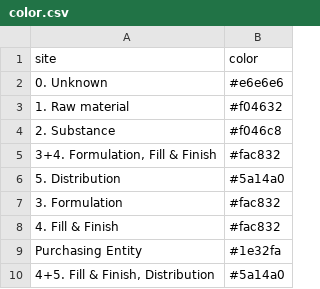
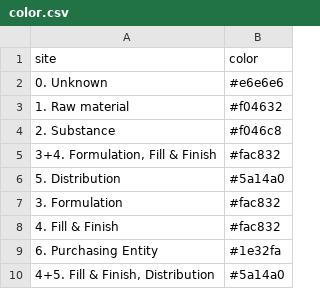
Before and after one commit to TheAviationDoctor/CoViD19VaccineLogistics, a CSV file: data/color.csv, drawn as a sheet.

```diff
--- a/data/color.csv
+++ b/data/color.csv
@@ -8,3 +8,3 @@
 4. Fill & Finish,#fac832
-Purchasing Entity,#1e32fa
+6. Purchasing Entity,#1e32fa
 "4+5. Fill & Finish, Distribution",#5a14a0
```
Also changed, not shown: data/nodes.csv, 2 other files.
